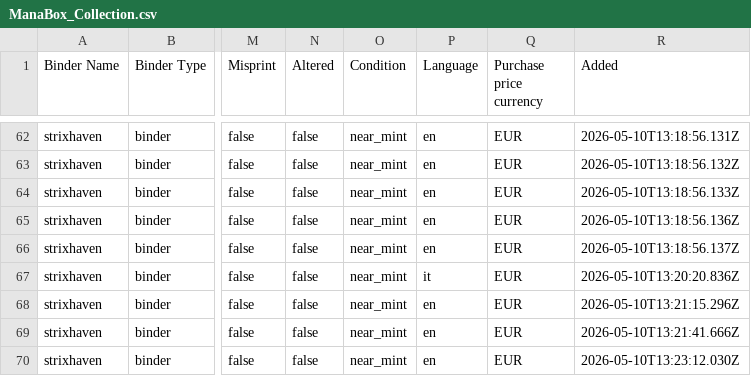
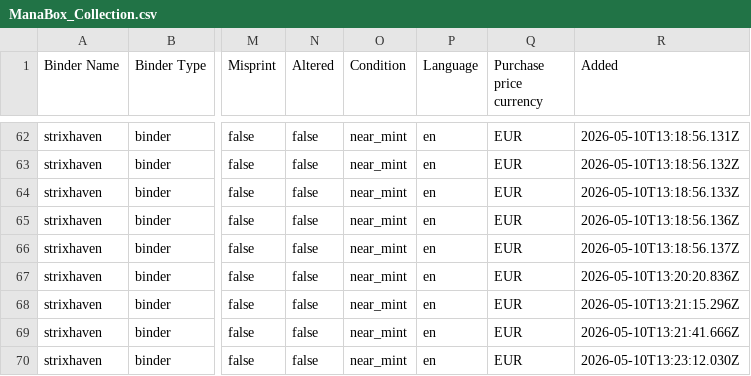
Before and after one commit to relucertola1982-creator/mtg-webapp-, a CSV file: ManaBox_Collection.csv, drawn as a sheet; only a part is shown, gaps mark what is left out; the diff names each change by its address in the sheet, - before the commit and + after, or states it on an @@ line.

```diff
--- a/ManaBox_Collection.csv
+++ b/ManaBox_Collection.csv
-P67 (Language): it
+P67 (Language): en
```
Also changed, not shown: 3 other files.
